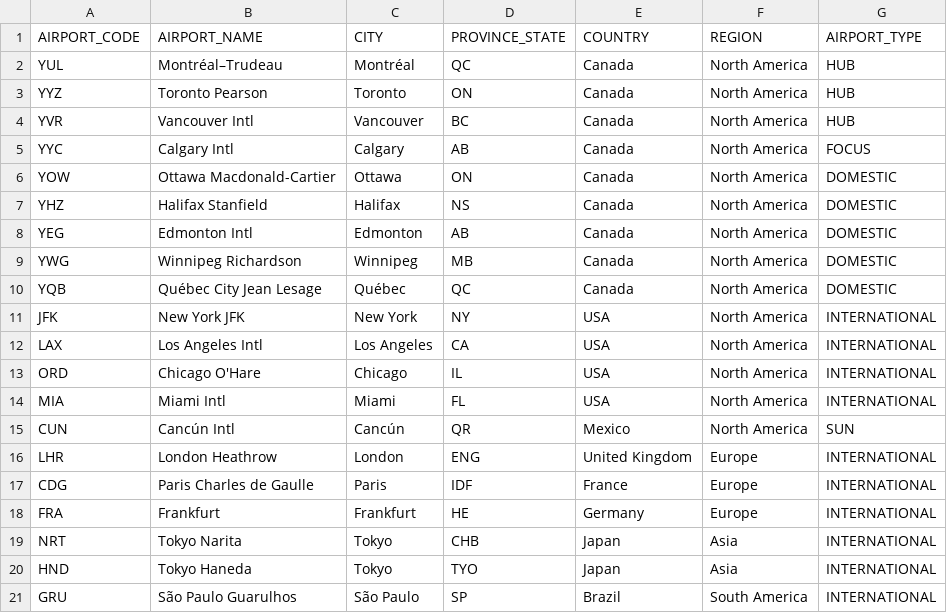
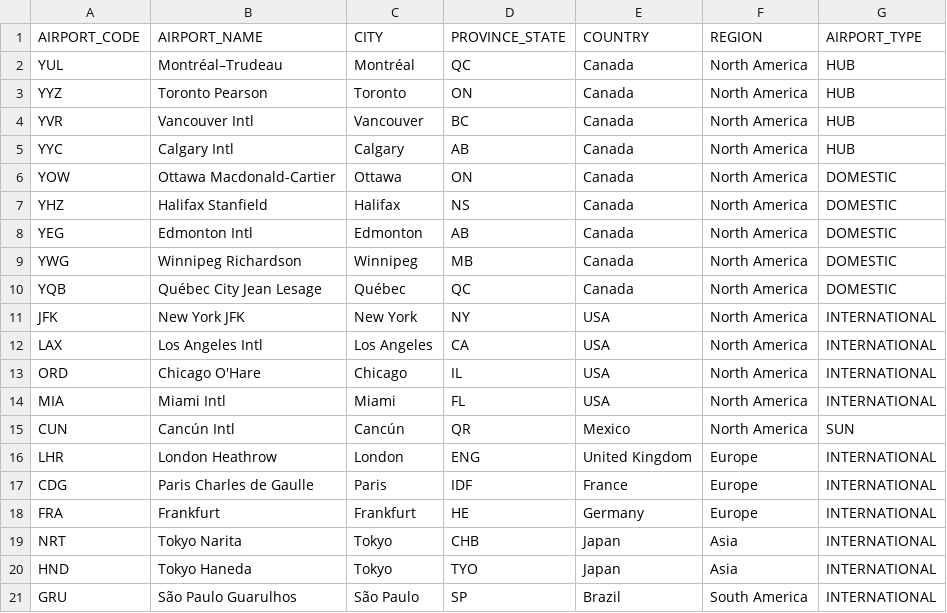
Before and after one commit to sfc-gh-snotebaert/ac-coco-agents, a CSV file: workshop_guide/data/DIM_AIRPORT.csv, drawn as a sheet.

```diff
--- a/workshop_guide/data/DIM_AIRPORT.csv
+++ b/workshop_guide/data/DIM_AIRPORT.csv
@@ -4,3 +4,3 @@ YYZ,Toronto Pearson,Toronto,ON,Canada,North America,HUB
 YVR,Vancouver Intl,Vancouver,BC,Canada,North America,HUB
-YYC,Calgary Intl,Calgary,AB,Canada,North America,FOCUS
+YYC,Calgary Intl,Calgary,AB,Canada,North America,HUB
 YOW,Ottawa Macdonald-Cartier,Ottawa,ON,Canada,North America,DOMESTIC
```
Also changed, not shown: 3 other files.
